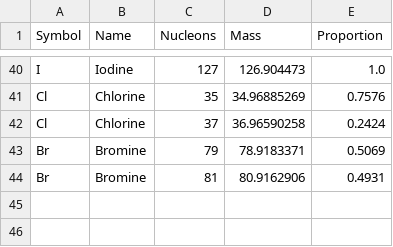
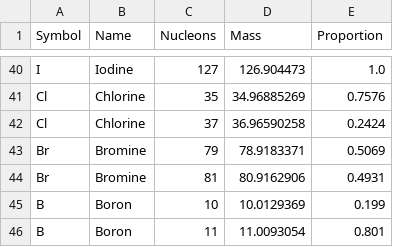
Before and after one commit to jogobom/MassCalculatorBlazor, a CSV file: MassCalculator/Data/ElementDatabase.csv, drawn as a sheet; only a part is shown, gaps mark what is left out; the diff names each change by its address in the sheet, - before the commit and + after, or states it on an @@ line.

Commit message:
Add boron to element database

```diff
--- a/MassCalculator/Data/ElementDatabase.csv
+++ b/MassCalculator/Data/ElementDatabase.csv
+row 45: B | Boron | 10 | 10.0129369 | 0.199
+row 46: B | Boron | 11 | 11.0093054 | 0.801
```
Also changed, not shown: 1 other file.
